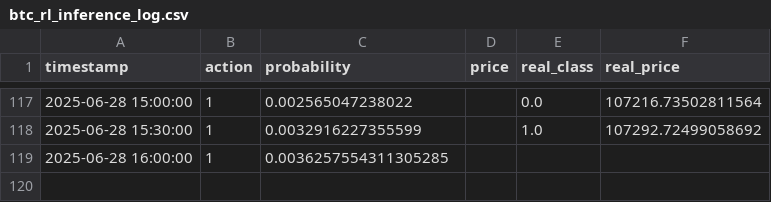
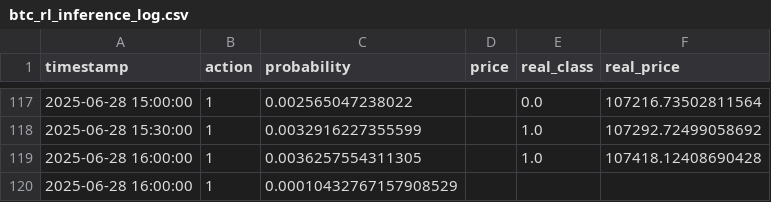
Before and after one commit to Saatarko/btc_research, a CSV file: btc_rl_inference_log.csv, drawn as a sheet; only a part is shown, gaps mark what is left out.

```diff
--- a/btc_rl_inference_log.csv
+++ b/btc_rl_inference_log.csv
@@ -118,2 +118,3 @@ timestamp,action,probability,price,real_class,real_price
 2025-06-28 15:30:00,1,0.0032916227355599,,1.0,107292.72499058692
-2025-06-28 16:00:00,1,0.0036257554311305285,,,
+2025-06-28 16:00:00,1,0.0036257554311305,,1.0,107418.12408690428
+2025-06-28 16:00:00,1,0.00010432767157908529,,,
```
Also changed, not shown: btc_model_predictions.csv.
